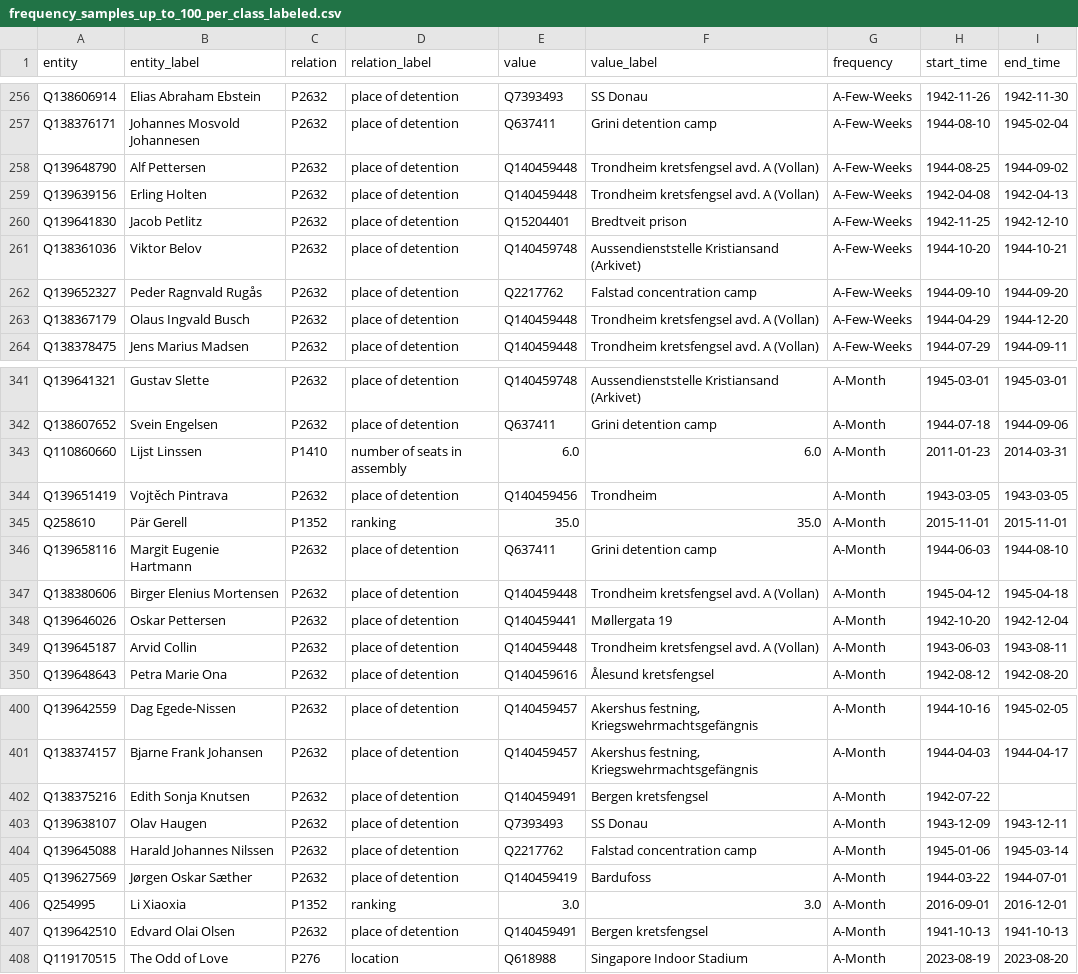
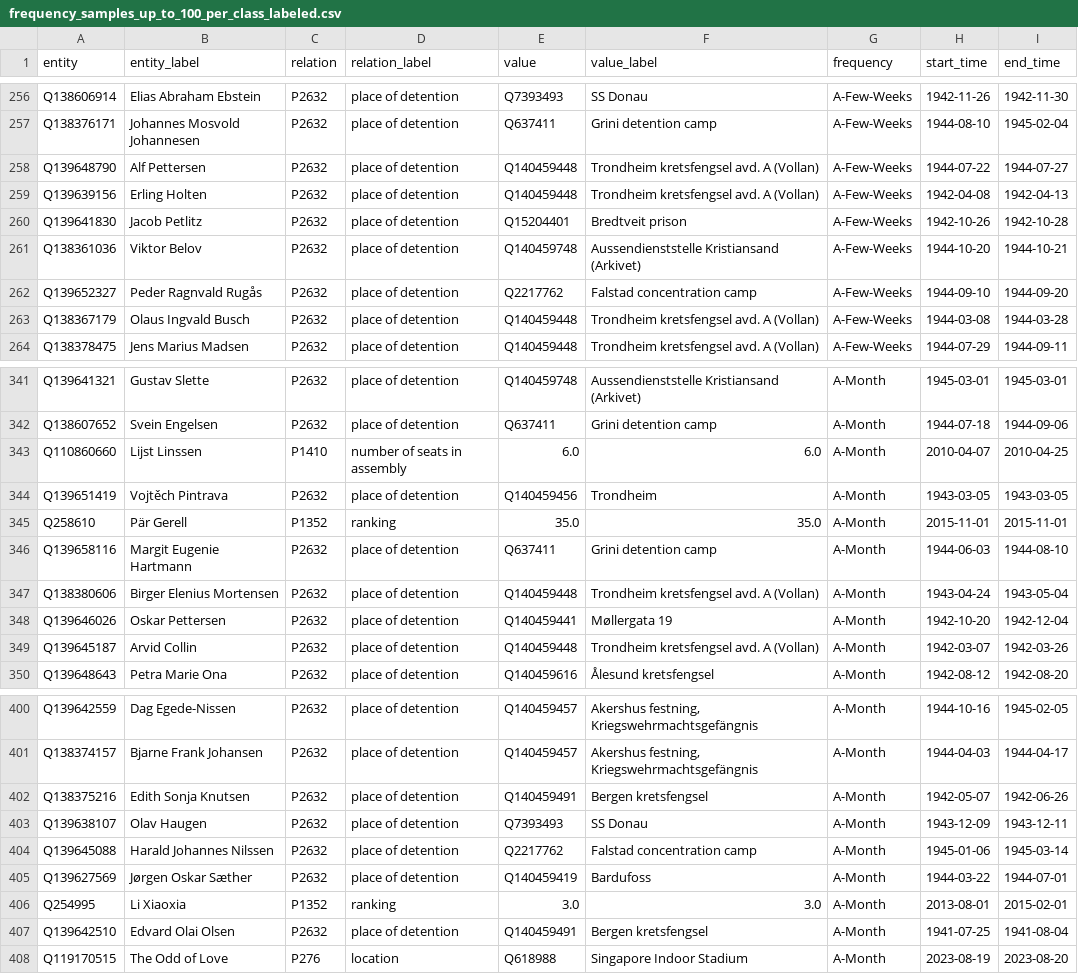
Before and after one commit to 01tilinfinity/FrequencyBench, a CSV file: data/processed/frequency_samples_up_to_100_per_class_labeled.csv, drawn as a sheet; only a part is shown, gaps mark what is left out; the diff covers the shown part only.

```diff
--- a/data/processed/frequency_samples_up_to_100_per_class_labeled.csv
+++ b/data/processed/frequency_samples_up_to_100_per_class_labeled.csv
@@ -257,8 +257,8 @@ Q138606914,Elias Abraham Ebstein,P2632,place of detention,Q7393493,SS Donau,A-Fe
 Q138376171,Johannes Mosvold Johannesen,P2632,place of detention,Q637411,Grini detention camp,A-Few-Weeks,1944-08-10,1945-02-04
-Q139648790,Alf Pettersen,P2632,place of detention,Q140459448,Trondheim kretsfengsel avd. A (Vollan),A-Few-Weeks,1944-08-25,1944-09-02
+Q139648790,Alf Pettersen,P2632,place of detention,Q140459448,Trondheim kretsfengsel avd. A (Vollan),A-Few-Weeks,1944-07-22,1944-07-27
 Q139639156,Erling Holten,P2632,place of detention,Q140459448,Trondheim kretsfengsel avd. A (Vollan),A-Few-Weeks,1942-04-08,1942-04-13
-Q139641830,Jacob Petlitz,P2632,place of detention,Q15204401,Bredtveit prison,A-Few-Weeks,1942-11-25,1942-12-10
+Q139641830,Jacob Petlitz,P2632,place of detention,Q15204401,Bredtveit prison,A-Few-Weeks,1942-10-26,1942-10-28
 Q138361036,Viktor Belov,P2632,place of detention,Q140459748,Aussendienststelle Kristiansand (Arkivet),A-Few-Weeks,1944-10-20,1944-10-21
 Q139652327,Peder Ragnvald Rugås,P2632,place of detention,Q2217762,Falstad concentration camp,A-Few-Weeks,1944-09-10,1944-09-20
-Q138367179,Olaus Ingvald Busch,P2632,place of detention,Q140459448,Trondheim kretsfengsel avd. A (Vollan),A-Few-Weeks,1944-04-29,1944-12-20
+Q138367179,Olaus Ingvald Busch,P2632,place of detention,Q140459448,Trondheim kretsfengsel avd. A (Vollan),A-Few-Weeks,1944-03-08,1944-03-28
 Q138378475,Jens Marius Madsen,P2632,place of detention,Q140459448,Trondheim kretsfengsel avd. A (Vollan),A-Few-Weeks,1944-07-29,1944-09-11
@@ -342,3 +342,3 @@ Q139641321,Gustav Slette,P2632,place of detention,Q140459748,Aussendienststelle
 Q138607652,Svein Engelsen,P2632,place of detention,Q637411,Grini detention camp,A-Month,1944-07-18,1944-09-06
-Q110860660,Lijst Linssen,P1410,number of seats in assembly,6.0,6.0,A-Month,2011-01-23,2014-03-31
+Q110860660,Lijst Linssen,P1410,number of seats in assembly,6.0,6.0,A-Month,2010-04-07,2010-04-25
 Q139651419,Vojtěch Pintrava,P2632,place of detention,Q140459456,Trondheim,A-Month,1943-03-05,1943-03-05
@@ -346,5 +346,5 @@ Q258610,Pär Gerell,P1352,ranking,35.0,35.0,A-Month,2015-11-01,2015-11-01
 Q139658116,Margit Eugenie Hartmann,P2632,place of detention,Q637411,Grini detention camp,A-Month,1944-06-03,1944-08-10
-Q138380606,Birger Elenius Mortensen,P2632,place of detention,Q140459448,Trondheim kretsfengsel avd. A (Vollan),A-Month,1945-04-12,1945-04-18
+Q138380606,Birger Elenius Mortensen,P2632,place of detention,Q140459448,Trondheim kretsfengsel avd. A (Vollan),A-Month,1943-04-24,1943-05-04
 Q139646026,Oskar Pettersen,P2632,place of detention,Q140459441,Møllergata 19,A-Month,1942-10-20,1942-12-04
-Q139645187,Arvid Collin,P2632,place of detention,Q140459448,Trondheim kretsfengsel avd. A (Vollan),A-Month,1943-06-03,1943-08-11
+Q139645187,Arvid Collin,P2632,place of detention,Q140459448,Trondheim kretsfengsel avd. A (Vollan),A-Month,1942-03-07,1942-03-26
 Q139648643,Petra Marie Ona,P2632,place of detention,Q140459616,Ålesund kretsfengsel,A-Month,1942-08-12,1942-08-20
@@ -401,3 +401,3 @@ Q139642559,Dag Egede-Nissen,P2632,place of detention,Q140459457,"Akershus festni
 Q138374157,Bjarne Frank Johansen,P2632,place of detention,Q140459457,"Akershus festning, Kriegswehrmachtsgefängnis",A-Month,1944-04-03,1944-04-17
-Q138375216,Edith Sonja Knutsen,P2632,place of detention,Q140459491,Bergen kretsfengsel,A-Month,1942-07-22,
+Q138375216,Edith Sonja Knutsen,P2632,place of detention,Q140459491,Bergen kretsfengsel,A-Month,1942-05-07,1942-06-26
 Q139638107,Olav Haugen,P2632,place of detention,Q7393493,SS Donau,A-Month,1943-12-09,1943-12-11
@@ -405,4 +405,4 @@ Q139645088,Harald Johannes Nilssen,P2632,place of detention,Q2217762,Falstad con
 Q139627569,Jørgen Oskar Sæther,P2632,place of detention,Q140459419,Bardufoss,A-Month,1944-03-22,1944-07-01
-Q254995,Li Xiaoxia,P1352,ranking,3.0,3.0,A-Month,2016-09-01,2016-12-01
-Q139642510,Edvard Olai Olsen,P2632,place of detention,Q140459491,Bergen kretsfengsel,A-Month,1941-10-13,1941-10-13
+Q254995,Li Xiaoxia,P1352,ranking,3.0,3.0,A-Month,2013-08-01,2015-02-01
+Q139642510,Edvard Olai Olsen,P2632,place of detention,Q140459491,Bergen kretsfengsel,A-Month,1941-07-25,1941-08-04
 Q119170515,The Odd of Love,P276,location,Q618988,Singapore Indoor Stadium,A-Month,2023-08-19,2023-08-20
```
Also changed, not shown: 117 edited cells elsewhere in this file, 55 other files.
